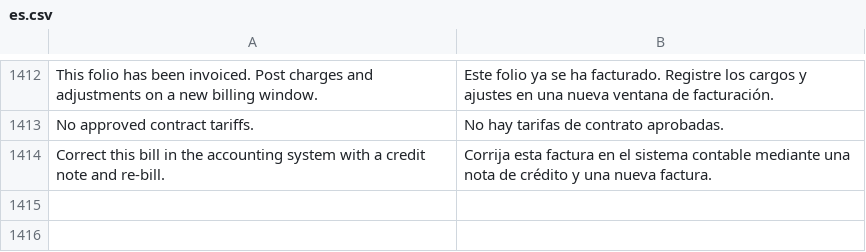
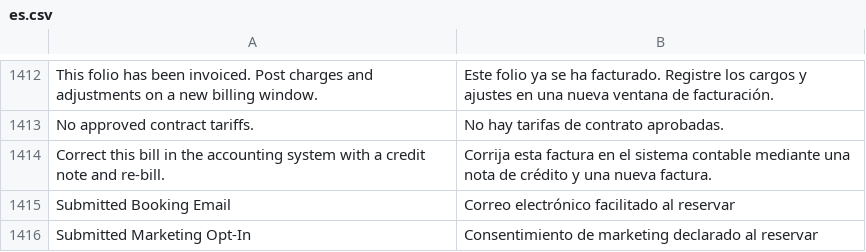
Before and after one commit to pmwanje2/kamra, a CSV file: kamra/translations/es.csv, drawn as a sheet; only a part is shown, gaps mark what is left out.

```diff
--- a/kamra/translations/es.csv
+++ b/kamra/translations/es.csv
@@ -1414 +1414,3 @@ No approved contract tariffs.,No hay tarifas de contrato aprobadas.
 Correct this bill in the accounting system with a credit note and re-bill.,Corrija esta factura en el sistema contable mediante una nota de crédito y una nueva factura.
+Submitted Booking Email,Correo electrónico facilitado al reservar
+Submitted Marketing Opt-In,Consentimiento de marketing declarado al reservar
```
Also changed, not shown: kamra/translations/ar.csv, kamra/translations/fr.csv, 8 other files.
